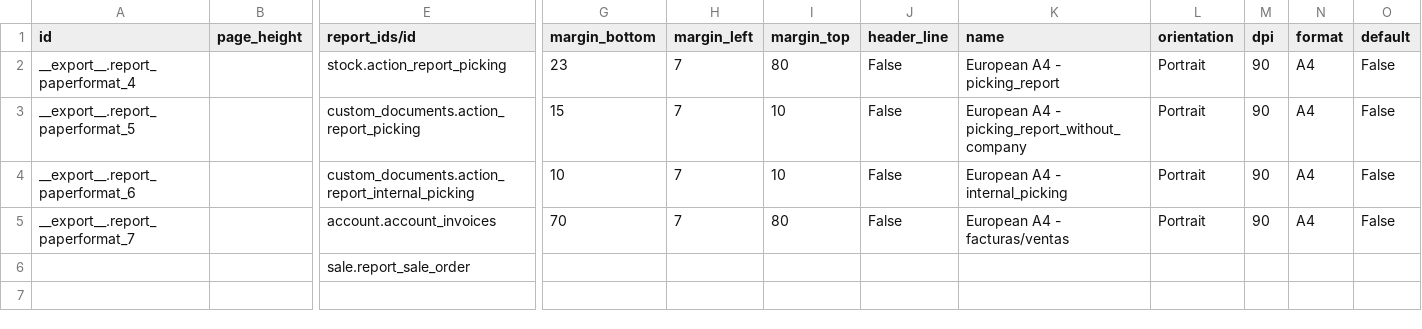
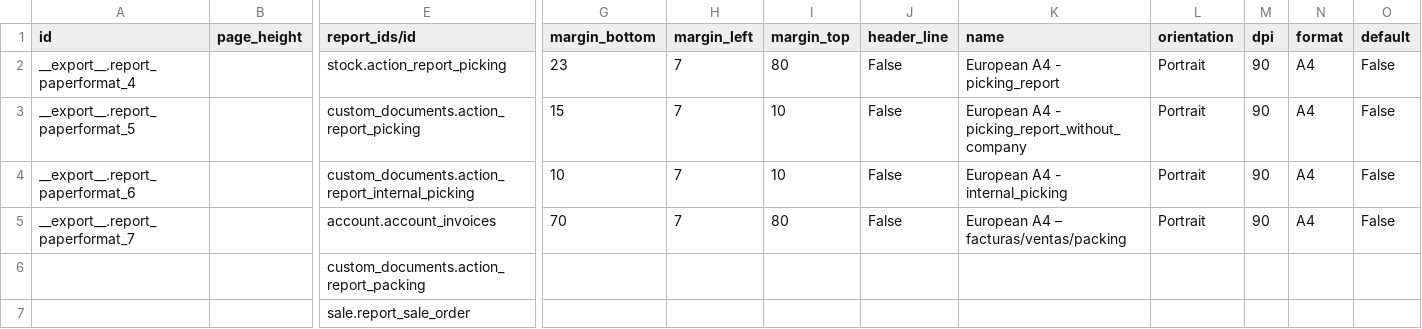
Before and after one commit to Comunitea/CMNT_00019_2014_BU, a CSV file: project-addons/custom_documents/data/report.paperformat.csv, drawn as a sheet; only a part is shown, gaps mark what is left out; rows hold the shown columns only; the diff names each change by its address in the sheet, - before the commit and + after, or states it on an @@ line.

```diff
--- a/project-addons/custom_documents/data/report.paperformat.csv
+++ b/project-addons/custom_documents/data/report.paperformat.csv
-K5 (name): European A4 - facturas/ventas
+K5 (name): European A4 – facturas/ventas/packing
+row 6:  |  | custom_documents.action_report_packing
```
Also changed, not shown: 19 other files.
